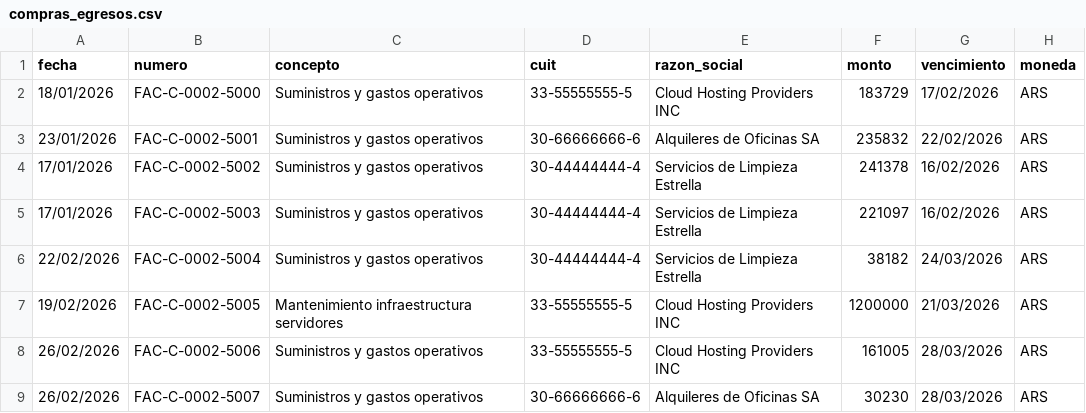
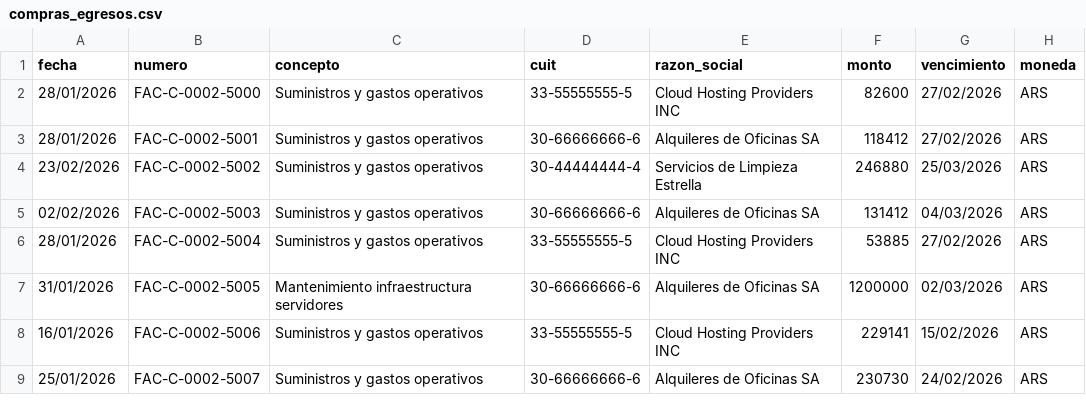
Before and after one commit to msaa911/BiFlow, a CSV file: test_data/compras_egresos.csv, drawn as a sheet; only a part is shown; the diff covers the shown part only.

```diff
--- a/test_data/compras_egresos.csv
+++ b/test_data/compras_egresos.csv
@@ -1,9 +1,9 @@
 fecha,numero,concepto,cuit,razon_social,monto,vencimiento,moneda
-18/01/2026,FAC-C-0002-5000,Suministros y gastos operativos,33-55555555-5,Cloud Hosting Providers INC,183729,17/02/2026,ARS
-23/01/2026,FAC-C-0002-5001,Suministros y gastos operativos,30-66666666-6,Alquileres de Oficinas SA,235832,22/02/2026,ARS
-17/01/2026,FAC-C-0002-5002,Suministros y gastos operativos,30-44444444-4,Servicios de Limpieza Estrella,241378,16/02/2026,ARS
-17/01/2026,FAC-C-0002-5003,Suministros y gastos operativos,30-44444444-4,Servicios de Limpieza Estrella,221097,16/02/2026,ARS
-22/02/2026,FAC-C-0002-5004,Suministros y gastos operativos,30-44444444-4,Servicios de Limpieza Estrella,38182,24/03/2026,ARS
-19/02/2026,FAC-C-0002-5005,Mantenimiento infraestructura servidores,33-55555555-5,Cloud Hosting Providers INC,1200000,21/03/2026,ARS
-26/02/2026,FAC-C-0002-5006,Suministros y gastos operativos,33-55555555-5,Cloud Hosting Providers INC,161005,28/03/2026,ARS
-26/02/2026,FAC-C-0002-5007,Suministros y gastos operativos,30-66666666-6,Alquileres de Oficinas SA,30230,28/03/2026,ARS
+28/01/2026,FAC-C-0002-5000,Suministros y gastos operativos,33-55555555-5,Cloud Hosting Providers INC,82600,27/02/2026,ARS
+28/01/2026,FAC-C-0002-5001,Suministros y gastos operativos,30-66666666-6,Alquileres de Oficinas SA,118412,27/02/2026,ARS
+23/02/2026,FAC-C-0002-5002,Suministros y gastos operativos,30-44444444-4,Servicios de Limpieza Estrella,246880,25/03/2026,ARS
+02/02/2026,FAC-C-0002-5003,Suministros y gastos operativos,30-66666666-6,Alquileres de Oficinas SA,131412,04/03/2026,ARS
+28/01/2026,FAC-C-0002-5004,Suministros y gastos operativos,33-55555555-5,Cloud Hosting Providers INC,53885,27/02/2026,ARS
+31/01/2026,FAC-C-0002-5005,Mantenimiento infraestructura servidores,30-66666666-6,Alquileres de Oficinas SA,1200000,02/03/2026,ARS
+16/01/2026,FAC-C-0002-5006,Suministros y gastos operativos,33-55555555-5,Cloud Hosting Providers INC,229141,15/02/2026,ARS
+25/01/2026,FAC-C-0002-5007,Suministros y gastos operativos,30-66666666-6,Alquileres de Oficinas SA,230730,24/02/2026,ARS
```
Also changed, not shown: 58 edited cells elsewhere in this file, test_data/extracto_bancario_columnas.csv, test_data/ordenes_pago.csv, 6 other files.
